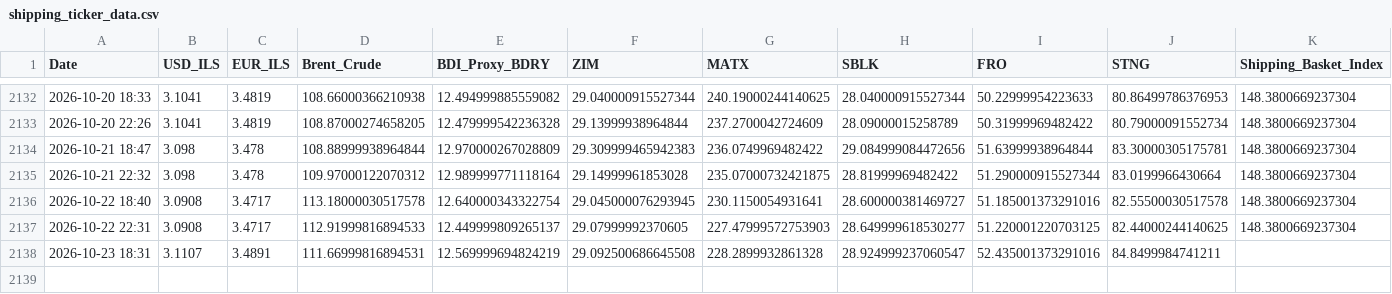
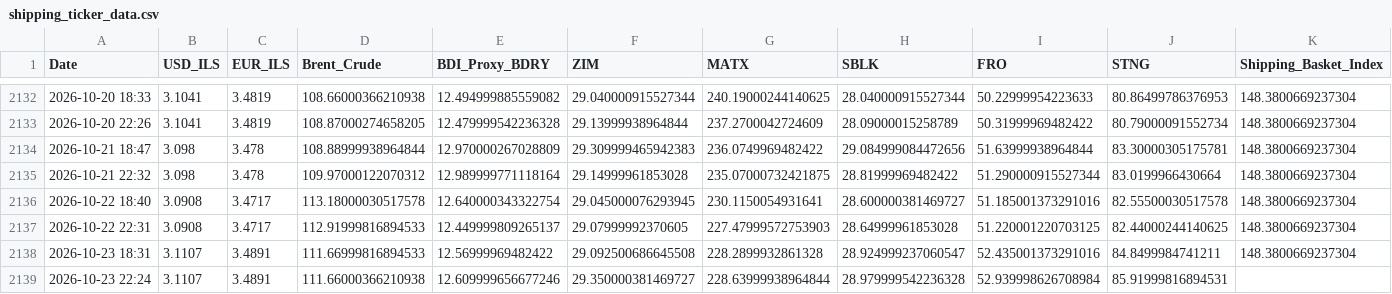
Before and after one commit to AshKatzEm/logistics-cost, a CSV file: shipping_ticker_data.csv, drawn as a sheet; only a part is shown, gaps mark what is left out.

```diff
--- a/shipping_ticker_data.csv
+++ b/shipping_ticker_data.csv
@@ -2136,3 +2136,4 @@ Date,USD_ILS,EUR_ILS,Brent_Crude,BDI_Proxy_BDRY,ZIM,MATX,SBLK,FRO,STNG,Shipping_
 2026-10-22 18:40,3.0908,3.4717,113.18000030517578,12.640000343322754,29.045000076293945,230.1150054931641,28.600000381469727,51.185001373291016,82.55500030517578,148.3800669237304
-2026-10-22 22:31,3.0908,3.4717,112.91999816894533,12.449999809265137,29.07999992370605,227.47999572753903,28.649999618530277,51.220001220703125,82.44000244140625,148.3800669237304
-2026-10-23 18:31,3.1107,3.4891,111.66999816894531,12.569999694824219,29.092500686645508,228.2899932861328,28.924999237060547,52.435001373291016,84.8499984741211,
+2026-10-22 22:31,3.0908,3.4717,112.91999816894533,12.449999809265137,29.07999992370605,227.47999572753903,28.64999961853028,51.220001220703125,82.44000244140625,148.3800669237304
+2026-10-23 18:31,3.1107,3.4891,111.66999816894533,12.56999969482422,29.092500686645508,228.2899932861328,28.924999237060547,52.435001373291016,84.8499984741211,148.3800669237304
+2026-10-23 22:24,3.1107,3.4891,111.66000366210938,12.609999656677246,29.350000381469727,228.63999938964844,28.979999542236328,52.939998626708984,85.91999816894531,
```
